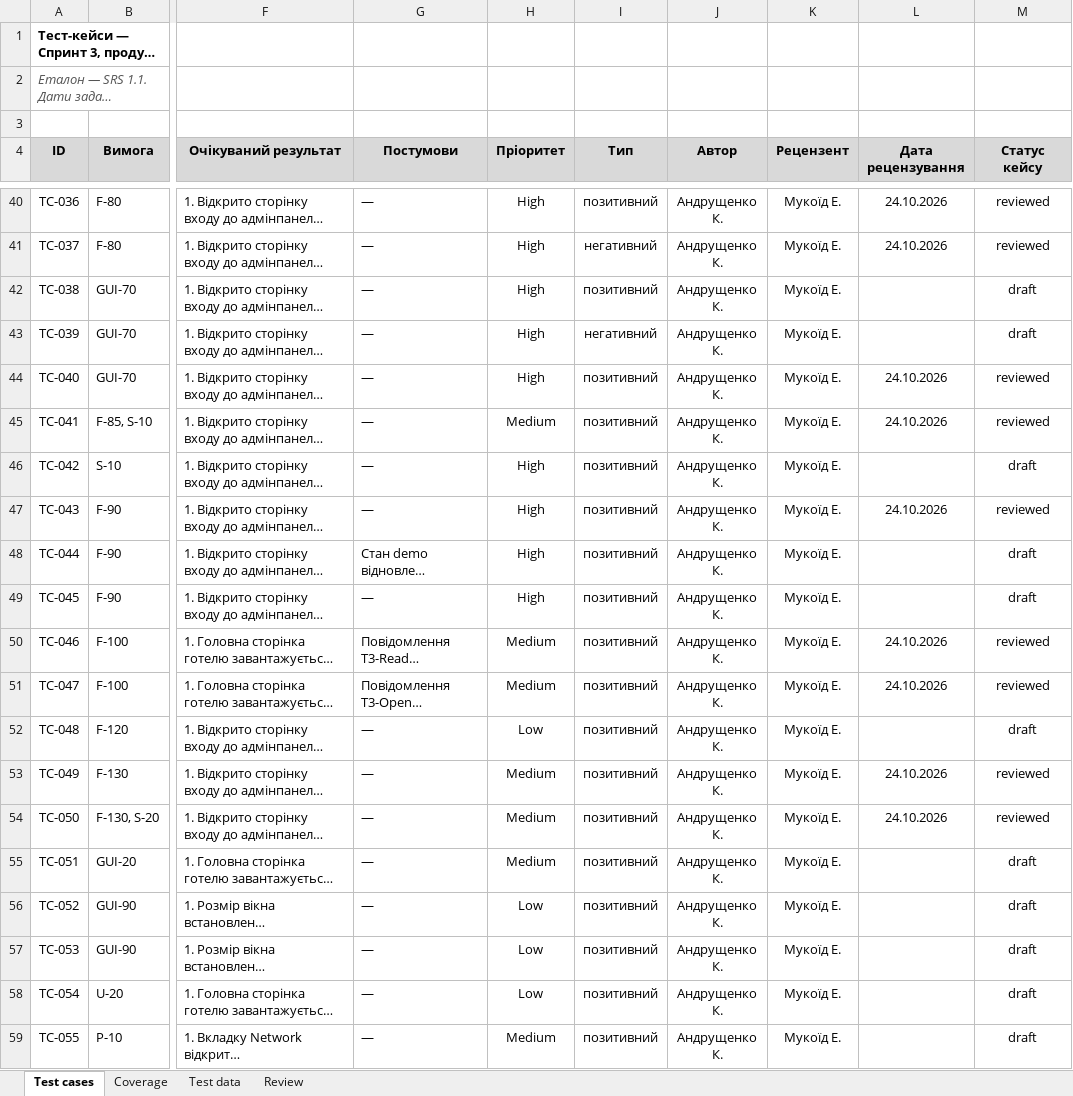
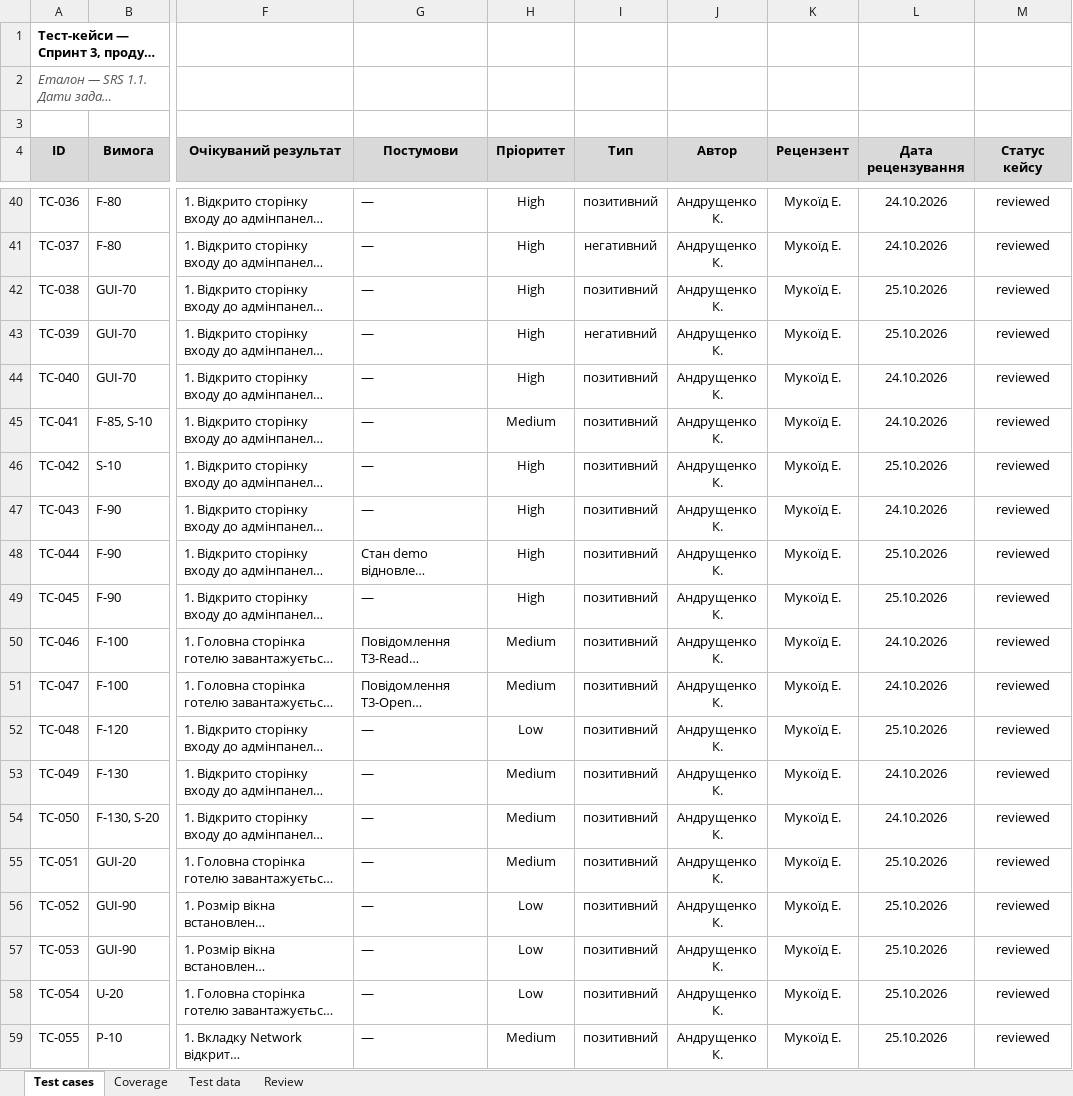
Before and after one commit to Dun18-droid/tzyapz-team-Hay-, an Excel workbook: docs/sprint3/test-cases.xlsx, sheet Test cases, drawn as a sheet; only a part is shown, gaps mark what is left out; long unchanged cells end in …; values as stored, in another font and other column widths than the file's, no borders; charts and pictures not drawn; the diff covers the shown part only; the diff names each change by its address in the sheet, - before the commit and + after, or states it on an @@ line.

Commit message:
[REVIEW] Повторна перевірка: 53 reviewed, TC-012 і TC-016 на доопрацювання

```diff
--- a/docs/sprint3/test-cases.xlsx (sheet Test cases)
+++ b/docs/sprint3/test-cases.xlsx (sheet Test cases)
-L42:L43 (Дата рецензування): (empty)
+L42:L43 (Дата рецензування): 25.10.2026
-M42:M43 (Статус кейсу): draft
+M42:M43 (Статус кейсу): reviewed
-L46 (Дата рецензування): (empty)
+L46 (Дата рецензування): 25.10.2026
-M46 (Статус кейсу): draft
+M46 (Статус кейсу): reviewed
-L48:L49 (Дата рецензування): (empty)
+L48:L49 (Дата рецензування): 25.10.2026
-M48:M49 (Статус кейсу): draft
+M48:M49 (Статус кейсу): reviewed
-L52 (Дата рецензування): (empty)
+L52 (Дата рецензування): 25.10.2026
-M52 (Статус кейсу): draft
+M52 (Статус кейсу): reviewed
-L55:L59 (Дата рецензування): (empty)
+L55:L59 (Дата рецензування): 25.10.2026
-M55:M59 (Статус кейсу): draft
+M55:M59 (Статус кейсу): reviewed
```
Also changed, not shown: 40 edited cells elsewhere in this sheet, sheet Review, sheet Coverage, charts or pictures.
